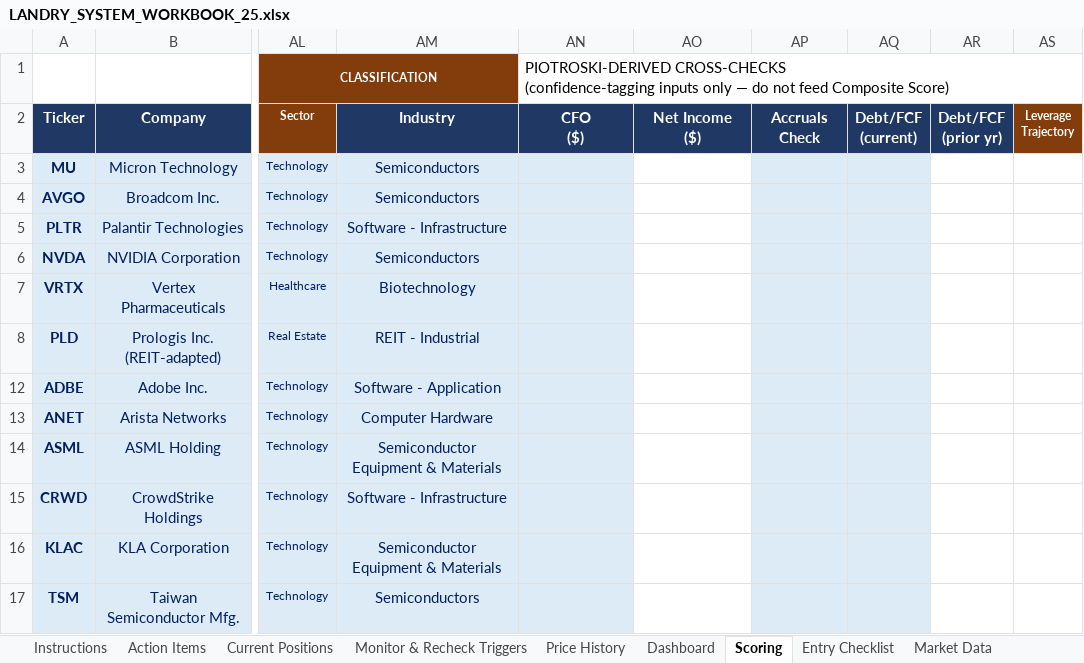
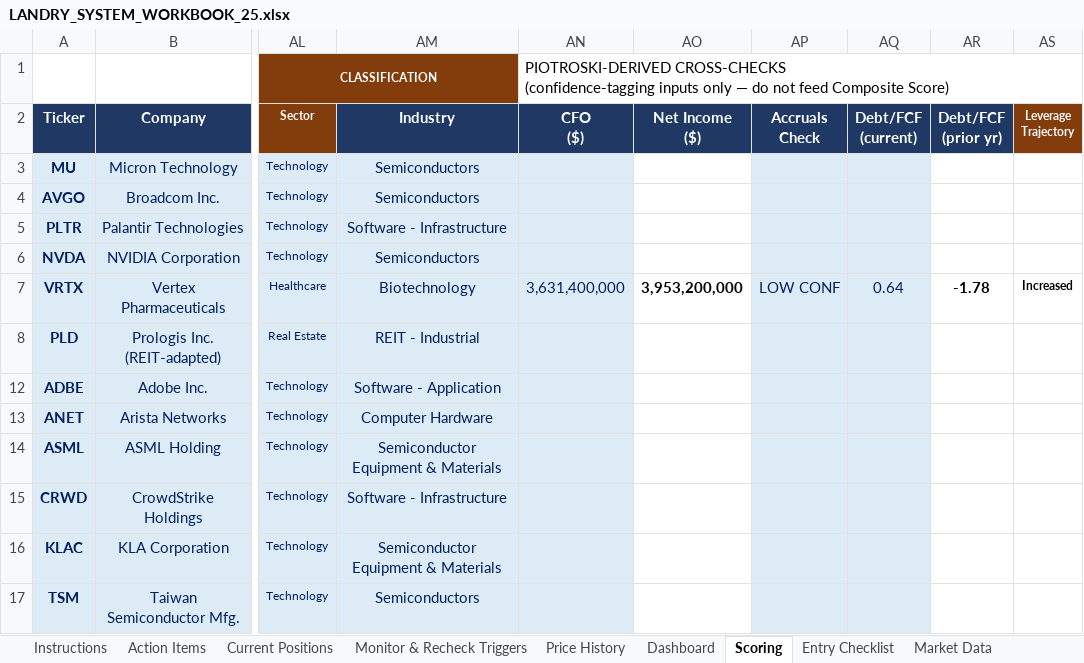
Before and after one commit to cope413/Stock_Picker, an Excel workbook: LANDRY_SYSTEM_WORKBOOK_25.xlsx, sheet Scoring, drawn as a sheet; only a part is shown, gaps mark what is left out; values as stored, in another font and other column widths than the file's, no borders; charts and pictures and conditional formats not drawn; the diff names each change by its address in the sheet, - before the commit and + after, or states it on an @@ line.

```diff
--- a/LANDRY_SYSTEM_WORKBOOK_25.xlsx (sheet Scoring)
+++ b/LANDRY_SYSTEM_WORKBOOK_25.xlsx (sheet Scoring)
-AN7: (empty)
+AN7: 3,631,400,000
-AO7: (empty)
+AO7: 3,953,200,000
-AP7: (empty)
+AP7: LOW CONF
-AQ7: (empty)
+AQ7: 0.64
-AR7: (empty)
+AR7: -1.78
-AS7: (empty)
+AS7: Increased
```
Also changed, not shown: sheet Journal, sheet Action Items, hidden cells, charts or pictures.
